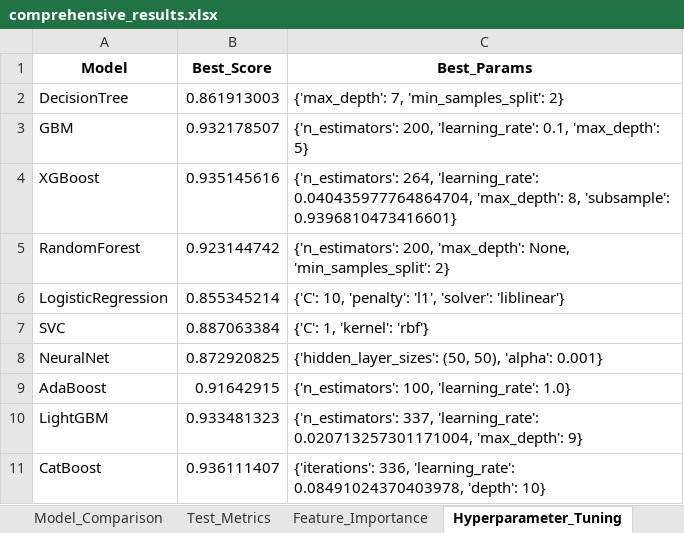
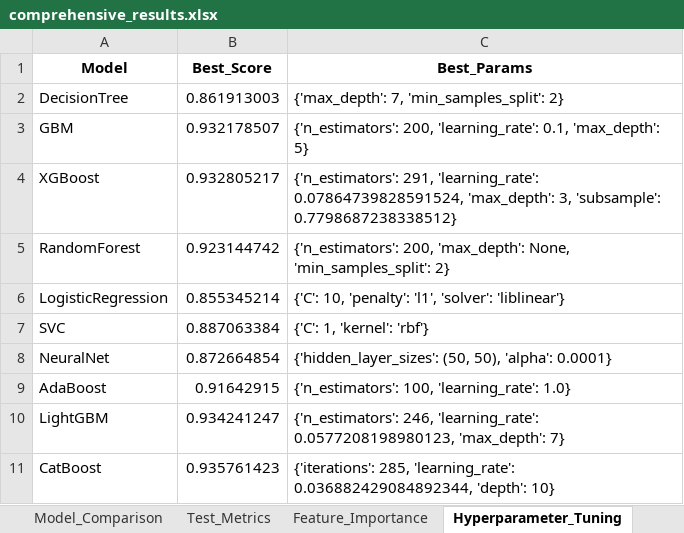
Before and after one commit to koriebruh/CHURN-JOURNAL, an Excel workbook: rill_final_enhanced/comprehensive_results.xlsx, sheet Hyperparameter_Tuning, drawn as a sheet; values as stored, in another font and other column widths than the file's, no borders; the diff names each change by its address in the sheet, - before the commit and + after, or states it on an @@ line.

```diff
--- a/rill_final_enhanced/comprehensive_results.xlsx (sheet Hyperparameter_Tuning)
+++ b/rill_final_enhanced/comprehensive_results.xlsx (sheet Hyperparameter_Tuning)
-B4 (Best_Score): 0.935145616
+B4 (Best_Score): 0.932805217
-C4 (Best_Params): {'n_estimators': 264, 'learning_rate': 0.040435977764864704, 'max_depth': 8, 'subsample': 0.9396810473416601}
+C4 (Best_Params): {'n_estimators': 291, 'learning_rate': 0.07864739828591524, 'max_depth': 3, 'subsample': 0.7798687238338512}
-B8 (Best_Score): 0.872920825
+B8 (Best_Score): 0.872664854
-C8 (Best_Params): …50), 'alpha': 0.001}
+C8 (Best_Params): …50), 'alpha': 0.0001}
-B10 (Best_Score): 0.933481323
+B10 (Best_Score): 0.934241247
-C10 (Best_Params): {'n_estimators': 337, 'learning_rate': 0.020713257301171004, 'max_depth': 9}
+C10 (Best_Params): {'n_estimators': 246, 'learning_rate': 0.0577208198980123, 'max_depth': 7}
-B11 (Best_Score): 0.936111407
+B11 (Best_Score): 0.935761423
-C11 (Best_Params): {'iterations': 336, 'learning_rate': 0.08491024370403978, 'depth': 10}
+C11 (Best_Params): {'iterations': 285, 'learning_rate': 0.036882429084892344, 'depth': 10}
```
Also changed, not shown: sheet Feature_Importance, sheet Model_Comparison, sheet Comparative_Results, sheet Test_Metrics, sheet Summary, 26 other files.
